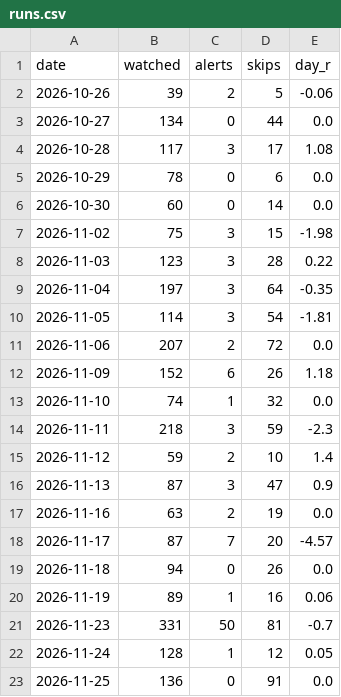
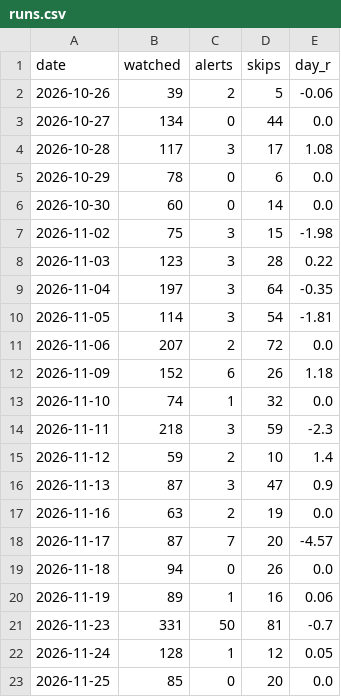
Before and after one commit to idodoshnit-cmyk/roger-alerts, a CSV file: log/runs.csv, drawn as a sheet.

```diff
--- a/log/runs.csv
+++ b/log/runs.csv
@@ -22,2 +22,2 @@ date,watched,alerts,skips,day_r
 2026-11-24,128,1,12,0.05
-2026-11-25,136,0,91,0.0
+2026-11-25,85,0,20,0.0
```
Also changed, not shown: log/decisions.csv, 1 other file.
